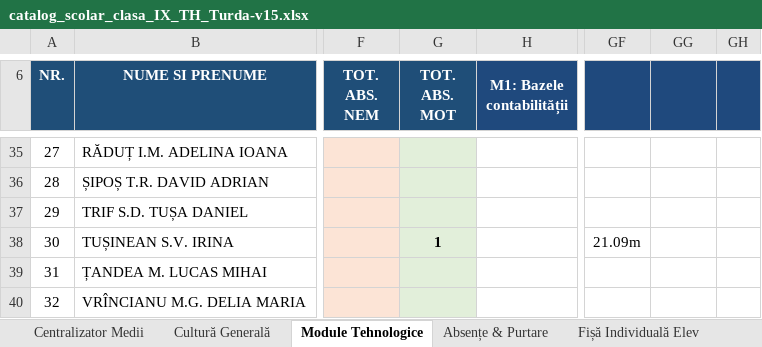
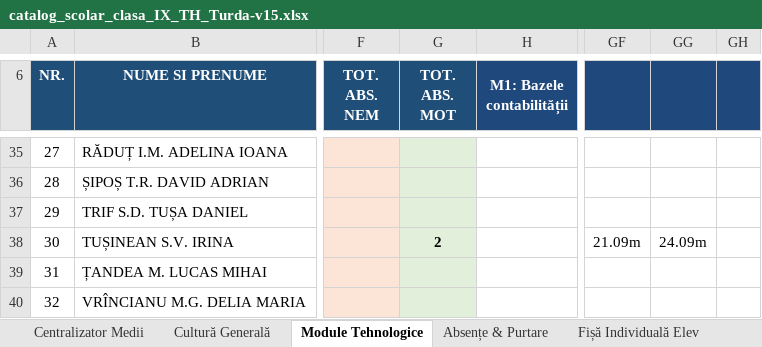
Before and after one commit to profudeconta-sketch/catalog-online, an Excel workbook: catalog_scolar_clasa_IX_TH_Turda-v15.xlsx, sheet Module Tehnologice, drawn as a sheet; only a part is shown, gaps mark what is left out; values as stored, in another font and other column widths than the file's, no borders; the diff names each change by its address in the sheet, - before the commit and + after, or states it on an @@ line.

```diff
--- a/catalog_scolar_clasa_IX_TH_Turda-v15.xlsx (sheet Module Tehnologice)
+++ b/catalog_scolar_clasa_IX_TH_Turda-v15.xlsx (sheet Module Tehnologice)
-G38 (TOT. ABS. MOT): 1
+G38 (TOT. ABS. MOT): 2
-GG38: (empty)
+GG38: 24.09m
```
Also changed, not shown: sheet Absențe & Purtare, sheet Centralizator Medii.
